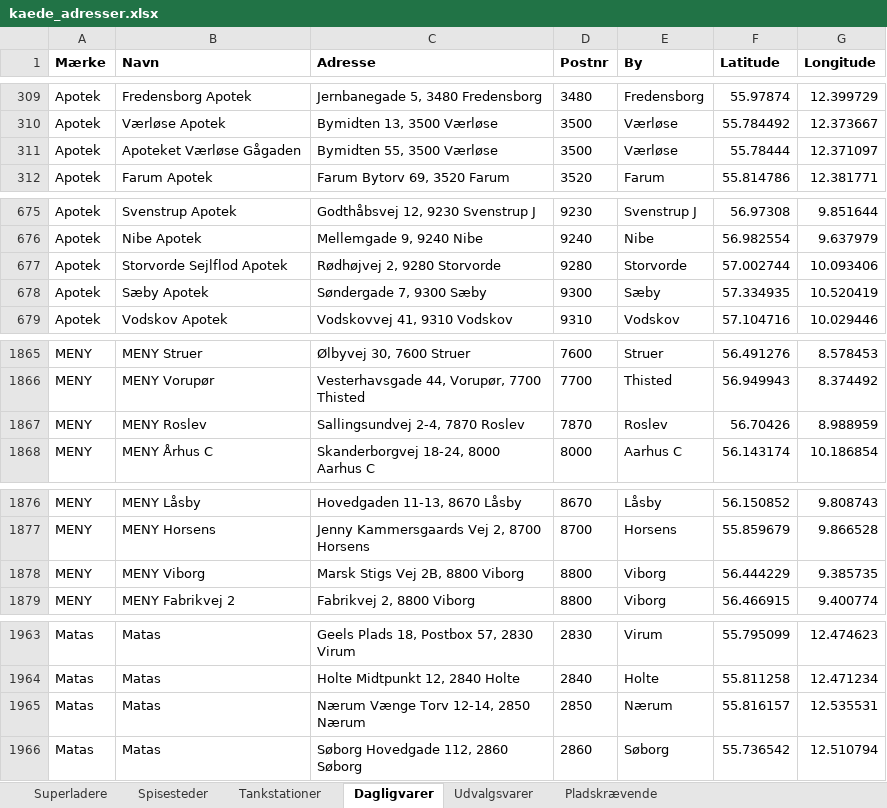
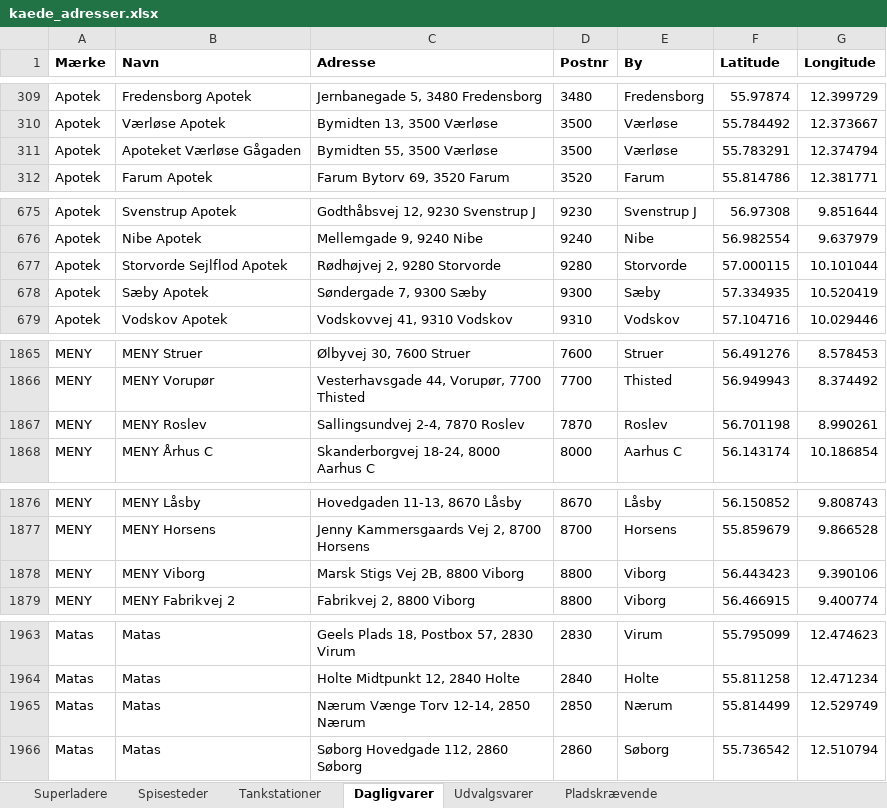
Before and after one commit to sfpkartago/retailkort, an Excel workbook: kaede_adresser.xlsx, sheet Dagligvarer, drawn as a sheet; only a part is shown, gaps mark what is left out; values as stored, in another font and other column widths than the file's, no borders; the diff covers the shown part only; the diff names each change by its address in the sheet, - before the commit and + after, or states it on an @@ line.

```diff
--- a/kaede_adresser.xlsx (sheet Dagligvarer)
+++ b/kaede_adresser.xlsx (sheet Dagligvarer)
-F311 (Latitude): 55.78444
+F311 (Latitude): 55.783291
-G311 (Longitude): 12.371097
+G311 (Longitude): 12.374794
-F677 (Latitude): 57.002744
+F677 (Latitude): 57.000115
-G677 (Longitude): 10.093406
+G677 (Longitude): 10.101044
-F1867 (Latitude): 56.70426
+F1867 (Latitude): 56.701198
-G1867 (Longitude): 8.988959
+G1867 (Longitude): 8.990261
-F1878 (Latitude): 56.444229
+F1878 (Latitude): 56.443423
-G1878 (Longitude): 9.385735
+G1878 (Longitude): 9.390106
-F1965 (Latitude): 55.816157
+F1965 (Latitude): 55.814499
-G1965 (Longitude): 12.535531
+G1965 (Longitude): 12.529749
```
Also changed, not shown: 14 edited cells elsewhere in this sheet, sheet Udvalgsvarer, 7 other files.
